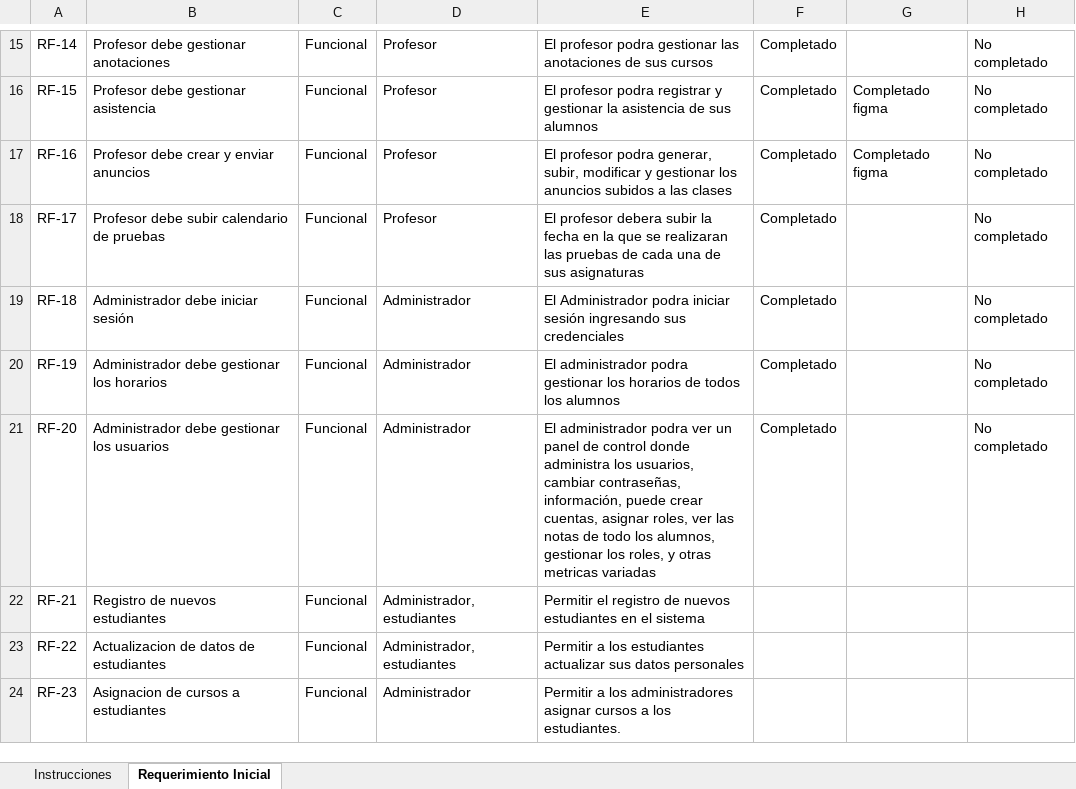
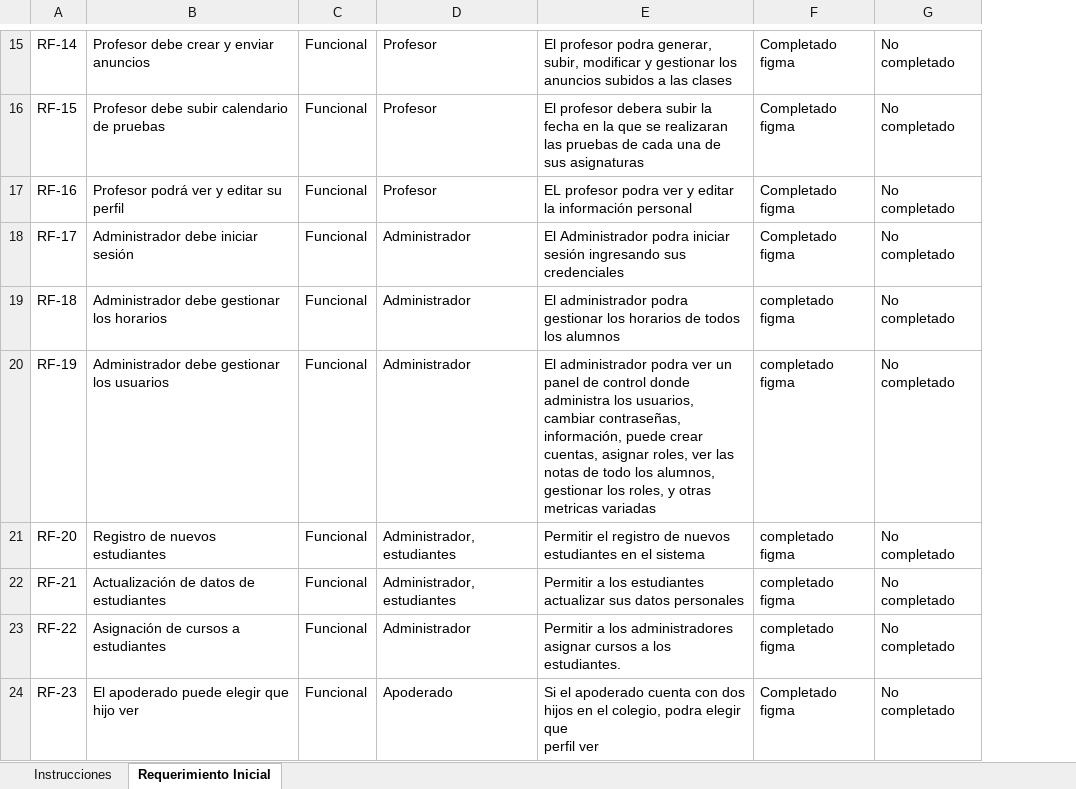
Before and after one commit to LucasElRojo/proyecto-portal-academico-2024, an Excel workbook: Fase 1/Evidencias grupales/Planilla de Requerimientos.xlsx, sheet Requerimiento Inicial, drawn as a sheet; only a part is shown, gaps mark what is left out; values as stored, in another font and other column widths than the file's, no borders; charts and pictures and conditional formats not drawn; removed rows and columns are numbered as before the commit, all else as after; ↵ is a line break in a cell; the diff covers the shown part only; the diff names each change by its address in the sheet, - before the commit and + after, or states it on an @@ line.

```diff
--- a/Fase 1/Evidencias grupales/Planilla de Requerimientos.xlsx (sheet Requerimiento Inicial)
+++ b/Fase 1/Evidencias grupales/Planilla de Requerimientos.xlsx (sheet Requerimiento Inicial)
-column F, rows 15-21: all Completado
-B15: Profesor debe gestionar anotaciones
+B15: Profesor debe crear y enviar anuncios
-E15: …profesor podra gestionar las anotaciones de sus cursos
+E15: …profesor podra generar, subir, modificar y gestionar los anuncios subidos a las clases
-F15: (empty)
+F15: Completado figma
-B16: Profesor debe gestionar asistencia
+B16: Profesor debe subir calendario de pruebas
-E16: El profesor podra registrar y gestionar la asistencia de sus alumnos
+E16: El profesor debera subir la fecha en la que se realizaran las pruebas de cada una de sus asignaturas
-B17: Profesor debe crear y enviar anuncios
+B17: Profesor podrá ver y editar su perfil
-E17: El profesor podra generar, subir, modificar y gestionar los anuncios subidos a las clases
+E17: EL profesor podra ver y editar la información personal
-B18: Profesor debe subir calendario de pruebas
+B18: Administrador debe iniciar sesión
-D18: Profesor
+D18: Administrador
-E18: El profesor debera subir la fecha en la que se realizaran las pruebas de cada una de sus asignaturas
+E18: El Administrador podra iniciar sesión ingresando sus credenciales
-F18: (empty)
+F18: Completado figma
-B19: Administrador debe iniciar sesión
+B19: Administrador debe gestionar los horarios
-E19: El Administrador podra iniciar sesión ingresando sus credenciales
+E19: El administrador podra gestionar los horarios de todos los alumnos
-F19:F23: (empty)
+F19:F23: completado figma
-B20: Administrador debe gestionar los horarios
+B20: Administrador debe gestionar los usuarios
-E20: …administrador podra gestionar los horarios de todos los alumnos
+E20: …administrador podra ver un panel de control donde administra los usuarios, cambiar contraseñas, información, puede crear cuentas, asignar roles, ver las notas de todo los alumnos, gestionar los roles, y otras metricas variadas
-B21: Administrador debe gestionar los usuarios
+B21: Registro de nuevos estudiantes
-D21: Administrador
+D21: Administrador, estudiantes
-E21: El administrador podra ver un panel de control donde administra los usuarios, cambiar contraseñas, información, puede crear cuentas, asignar roles, ver las notas de todo los alumnos, gestionar los roles, y otras metricas variadas
+E21: Permitir el registro de nuevos estudiantes en el sistema
-B22: Registro de nuevos estudiantes
+B22: Actualización de datos de estudiantes
-E22: Permitir el registro de nuevos estudiantes en el sistema
+E22: Permitir a los estudiantes actualizar sus datos personales
-G22:G24: (empty)
+G22:G24: No completado
-B23: Actualizacion de datos de estudiantes
+B23: Asignación de cursos a estudiantes
-D23: Administrador, estudiantes
+D23: Administrador
-E23: …a los estudiantes actualizar sus datos personales
+E23: …a los administradores asignar cursos a los estudiantes.
-B24: Asignacion de cursos a estudiantes
+B24: El apoderado puede elegir que hijo ver
-D24: Administrador
+D24: Apoderado
-E24: Permitir a los administradores asignar cursos a los estudiantes.
+E24: Si el apoderado cuenta con dos hijos en el colegio, podra elegir que ↵ perfil ver
-F24: (empty)
+F24: Completado figma
```
Also changed, not shown: 12 added rows, 59 edited cells and cell formats elsewhere in this sheet.
